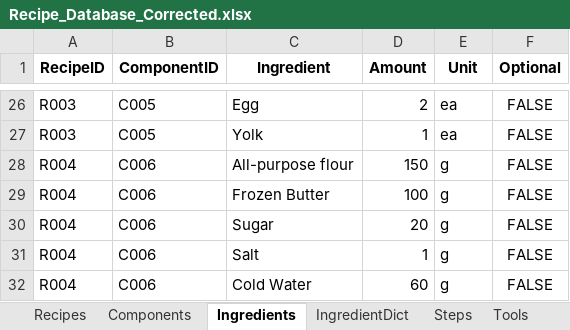
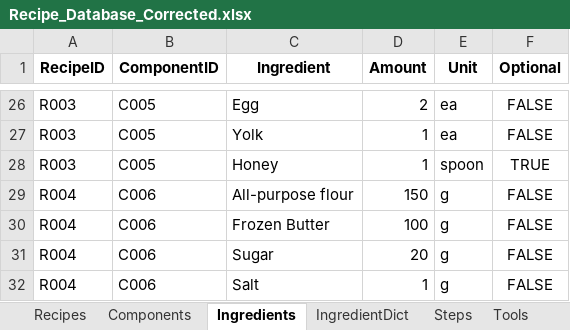
Before and after one commit to imangu919/recipe-ingredient-calculator, an Excel workbook: Recipe_Database_Corrected.xlsx, sheet Ingredients, drawn as a sheet; only a part is shown, gaps mark what is left out; the shorter side is filled out with more unchanged rows; values as stored, in another font and other column widths than the file's, no borders; the diff names each change by its address in the sheet, - before the commit and + after, or states it on an @@ line.

```diff
--- a/Recipe_Database_Corrected.xlsx (sheet Ingredients)
+++ b/Recipe_Database_Corrected.xlsx (sheet Ingredients)
+row 28: R003 | C005 | Honey | 1 | spoon | TRUE
```
Also changed, not shown: sheet Tools, sheet IngredientDict, sheet Steps.
